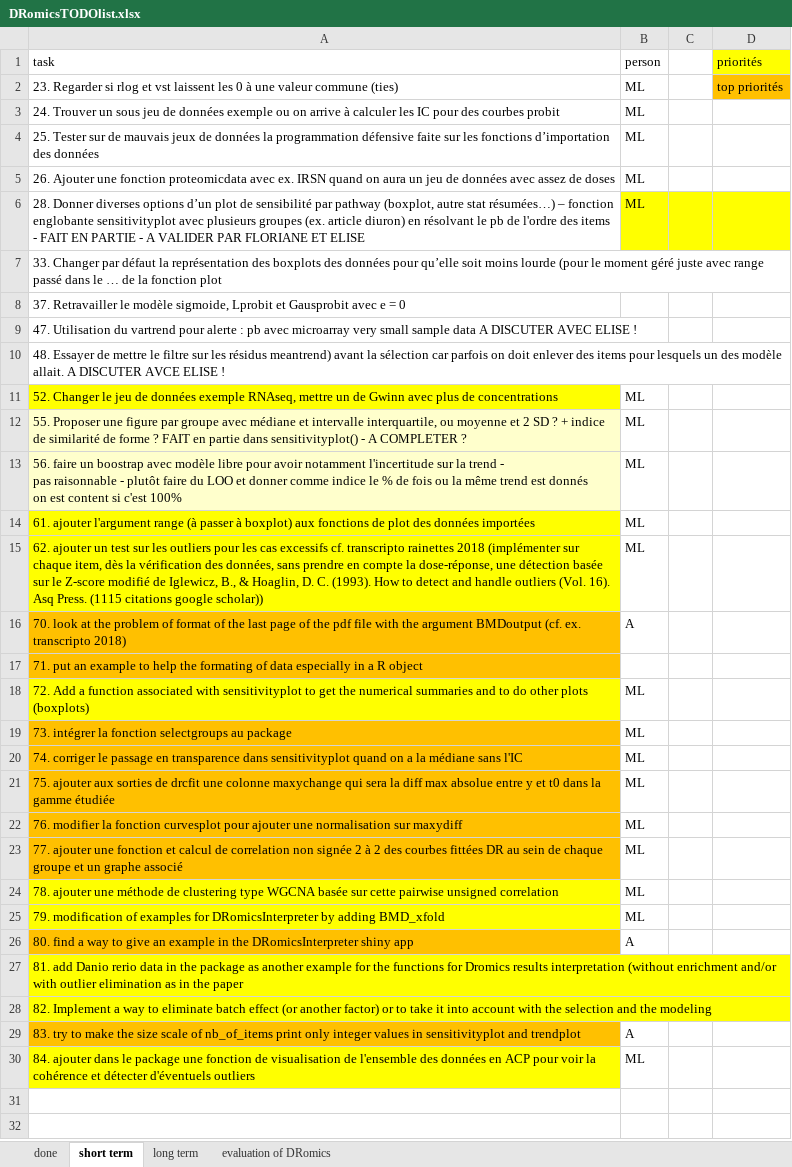
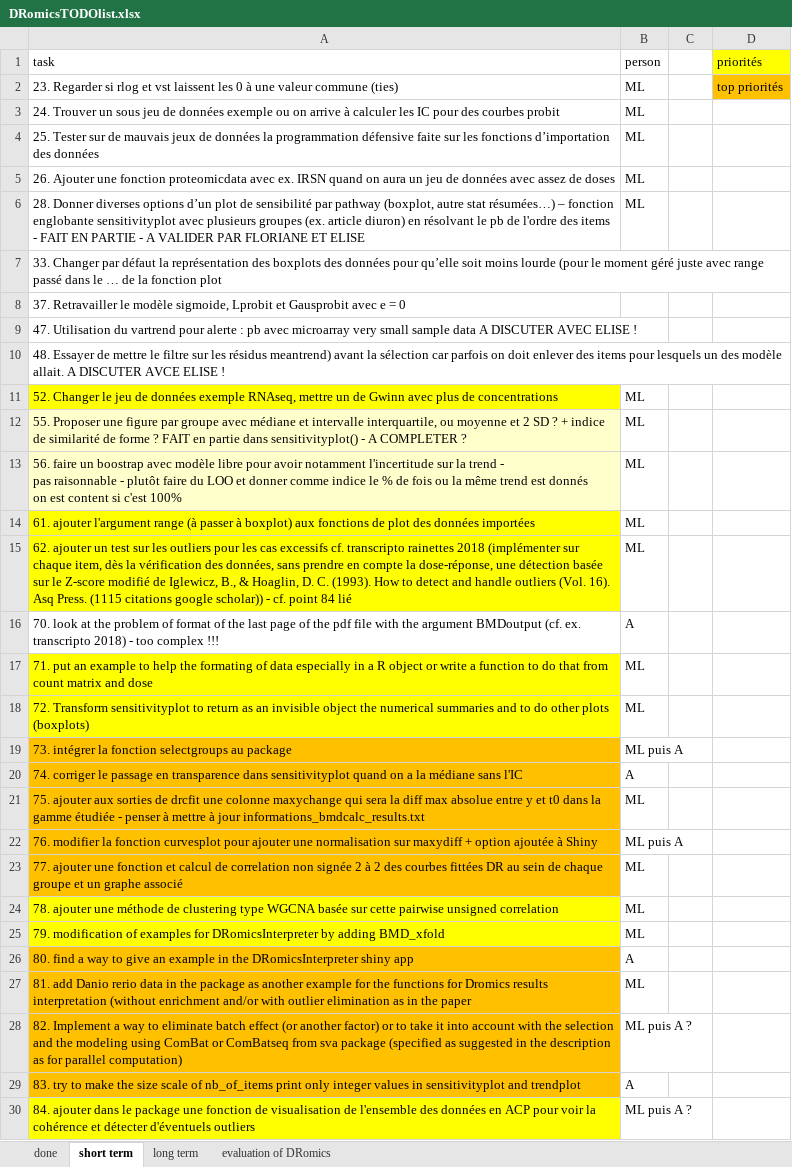
Before and after one commit to lbbe-software/DRomics, an Excel workbook: share/techdoc/DRomicsTODOlist.xlsx, sheet short term, drawn as a sheet; values as stored, in another font and other column widths than the file's, no borders; removed rows and columns are numbered as before the commit, all else as after; the diff names each change by its address in the sheet, - before the commit and + after, or states it on an @@ line.

Commit message:
update of the TODO list

```diff
--- a/share/techdoc/DRomicsTODOlist.xlsx (sheet short term)
+++ b/share/techdoc/DRomicsTODOlist.xlsx (sheet short term)
-B6:D6 fill: #FFFF00
+B6:D6 fill: none
-A15 (task): …google scholar))
+A15 (task): …google scholar)) - cf. point 84 lié
-A16 (task): …transcripto 2018)
+A16 (task): …transcripto 2018) - too complex !!!
-A16 fill: #FFC000
+A16 fill: none
-row 17: 71. put an example to help the formating of data especially in a R object
+row 17: 71. put an example to help the formating of data especially in a R object or write a function to do that from count matrix and dose | ML
-A18 (task): 72. Add a function associated with sensitivityplot to get the numerical…
+A18 (task): 72. Transform sensitivityplot to return as an invisible object the numerical…
-B19 (person): ML
+B19 (person): ML puis A
-B20 (person): ML
+B20 (person): A
-A21 (task): …gamme étudiée
+A21 (task): …gamme étudiée - penser à mettre à jour informations_bmdcalc_results.txt
-row 22: 76. modifier la fonction curvesplot pour ajouter une normalisation sur maxydiff | ML
+row 22: 76. modifier la fonction curvesplot pour ajouter une normalisation sur maxydiff + option ajoutée à Shiny | ML puis A
-A27 fill: #FFFF00
+A27 fill: #FFC000
-B27 (person): (empty)
+B27 (person): ML
-row 28: 82. Implement a way to eliminate batch effect (or another factor) or to take it into account with the selection and the modeling
+row 28: 82. Implement a way to eliminate batch effect (or another factor) or to take it into account with the selection and the modeling using ComBat or ComBatseq from sva package (specified as suggested in the description as for parallel computation) | ML puis A ?
-B30 (person): ML
+B30 (person): ML puis A ?
```
